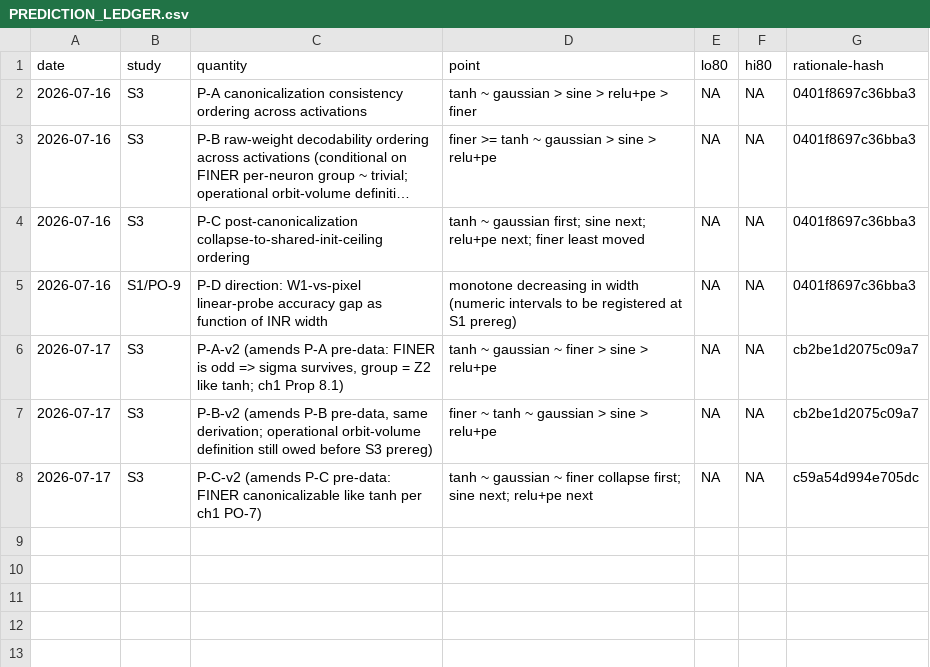
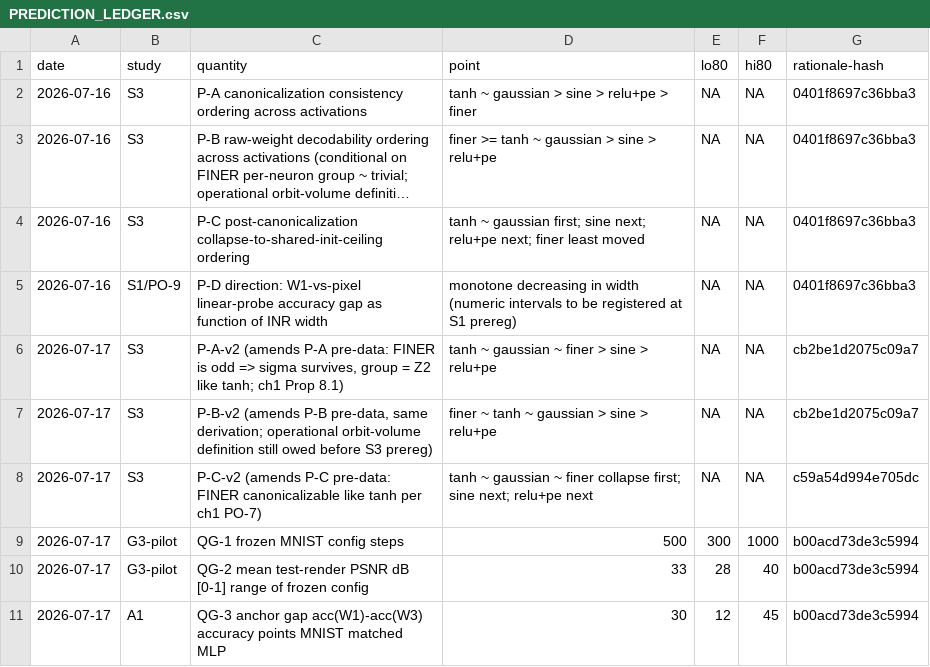
Before and after one commit to ITheClixs/project-siren-gap, a CSV file: docs/PREDICTION_LEDGER.csv, drawn as a sheet; long unchanged cells end in ….

Commit message:
feat: G3 pipeline — data loaders, quality gate, generation, anchors machinery
- data/images.py: stdlib IDX/CIFAR loaders (no torchvision; pyarrow added, 11/12 deps)
- fitting: per-INR init seeds (recorded), coordinate-minibatch mode (P-shared-stoch)
- eval/quality_gate.py: task-referenced CNN gate; geometry/audit.py: strata audit
- scripts/03_generate_inrbench.py: shard-resumable protocol generation
- scripts/04_quality_gate.py: gate + leakage + strata reports
- G3 design memo + QG-1/2/3 predictions registered pre-pilot
- PILOT RESULTS: config FROZEN at w32 L2 steps=300 (gate passes both
  P-shared-det [98.0 vs 97.9 real] and P-random [gap 0.05 pt]; PSNR 39/37 dB)
- findings: corr(PSNR,label) protocol-dependent (0.18 shared vs 0.01 random);
  fitted INRs sit near the parallel-frequency stratum (min angle ~3e-4 rad,
  32 directions in 2D input) -> c_align conditioning watch (F7)
- T9 production-config MPS refit gap 0.0; full MNIST corpus chain launched
  (caffeinated, shard-resumable): shared-det, random, shared-stoch, random-K
- eval/decoder.py (matched MLP + linear probe + kNN + W6 aug hook),
  eval/stats.py (paired/TOST/Holm/bootstrap), scripts/06_anchors.py (A1/A2)

```diff
--- a/docs/PREDICTION_LEDGER.csv
+++ b/docs/PREDICTION_LEDGER.csv
@@ -8 +8,4 @@ date,study,quantity,point,lo80,hi80,rationale-hash
 2026-07-17,S3,"P-C-v2 (amends P-C pre-data: FINER canonicalizable like tanh per ch1 PO-7)","tanh ~ gaussian ~ finer collapse first; sine next; relu+pe next",NA,NA,c59a54d994e705dc
+2026-07-17,G3-pilot,QG-1 frozen MNIST config steps,"500",300,1000,b00acd73de3c5994
+2026-07-17,G3-pilot,QG-2 mean test-render PSNR dB [0-1] range of frozen config,"33",28,40,b00acd73de3c5994
+2026-07-17,A1,QG-3 anchor gap acc(W1)-acc(W3) accuracy points MNIST matched MLP,"30",12,45,b00acd73de3c5994
```
Also changed, not shown: 16 other files.
